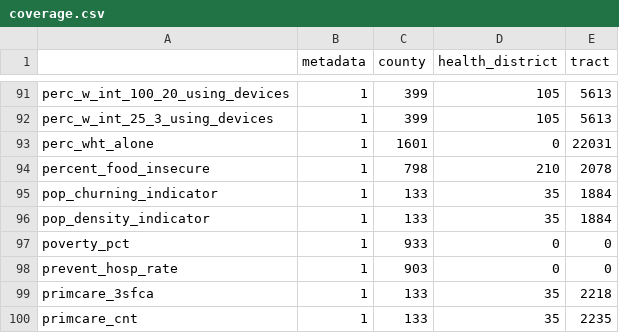
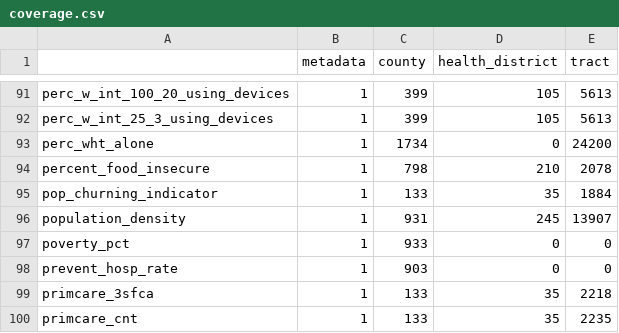
Before and after one commit to uva-bi-sdad/community_example, a CSV file: docs/data/coverage.csv, drawn as a sheet; only a part is shown, gaps mark what is left out; the diff covers the shown part only.

```diff
--- a/docs/data/coverage.csv
+++ b/docs/data/coverage.csv
@@ -92,6 +92,6 @@
 "perc_w_int_25_3_using_devices",1,399,105,5613
-"perc_wht_alone",1,1601,0,22031
+"perc_wht_alone",1,1734,0,24200
 "percent_food_insecure",1,798,210,2078
 "pop_churning_indicator",1,133,35,1884
-"pop_density_indicator",1,133,35,1884
+"population_density",1,931,245,13907
 "poverty_pct",1,933,0,0
```
Also changed, not shown: 26 edited cells elsewhere in this file, 11 other files.
